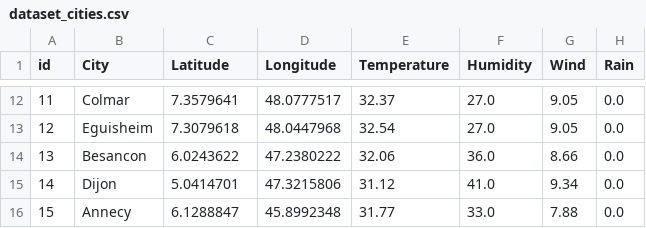
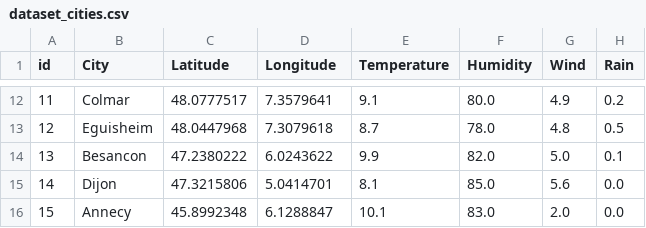
Before and after one commit to sdupland/bloc1_infrastructure_donn-es, a CSV file: dataset_cities.csv, drawn as a sheet; only a part is shown, gaps mark what is left out; the diff covers the shown part only.

```diff
--- a/dataset_cities.csv
+++ b/dataset_cities.csv
@@ -12,5 +12,5 @@ id,City,Latitude,Longitude,Temperature,Humidity,Wind,Rain
-11,Colmar,7.3579641,48.0777517,32.37,27.0,9.05,0.0
-12,Eguisheim,7.3079618,48.0447968,32.54,27.0,9.05,0.0
-13,Besancon,6.0243622,47.2380222,32.06,36.0,8.66,0.0
-14,Dijon,5.0414701,47.3215806,31.12,41.0,9.34,0.0
-15,Annecy,6.1288847,45.8992348,31.77,33.0,7.88,0.0
+11,Colmar,48.0777517,7.3579641,9.1,80.0,4.9,0.2
+12,Eguisheim,48.0447968,7.3079618,8.7,78.0,4.8,0.5
+13,Besancon,47.2380222,6.0243622,9.9,82.0,5.0,0.1
+14,Dijon,47.3215806,5.0414701,8.1,85.0,5.6,0.0
+15,Annecy,45.8992348,6.1288847,10.1,83.0,2.0,0.0
```
Also changed, not shown: 162 edited cells elsewhere in this file, 3 other files.
